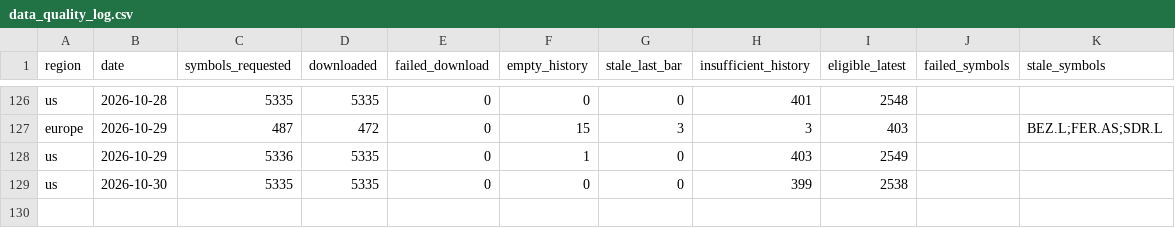
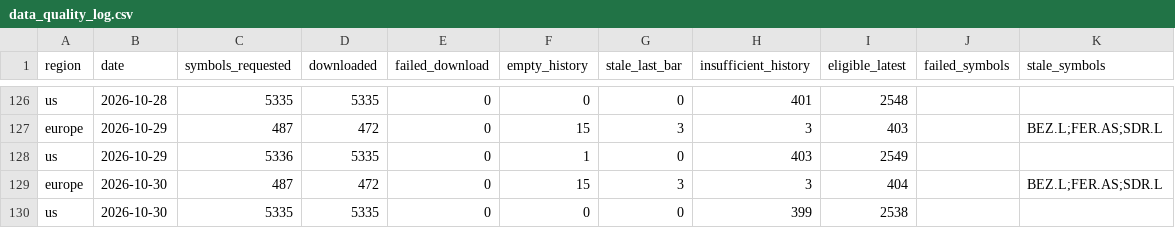
Before and after one commit to petrovmiroslav0107-alt/github.com-petrovmiroslav0107-minervini-breadth, a CSV file: output/quality/data_quality_log.csv, drawn as a sheet; only a part is shown, gaps mark what is left out; the diff names each change by its address in the sheet, - before the commit and + after, or states it on an @@ line.

```diff
--- a/output/quality/data_quality_log.csv
+++ b/output/quality/data_quality_log.csv
+row 129: europe | 2026-10-30 | 487 | 472 | 0 | 15 | 3 | 3 | 404 |  | BEZ.L;FER.AS;SDR.L
```
Also changed, not shown: output/breadth_log.csv, output/europe_by_exchange.csv, 1 other file.
